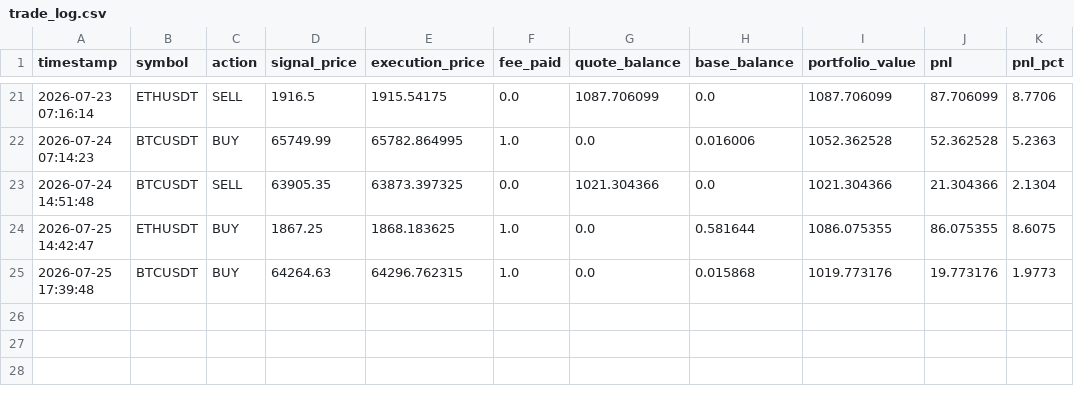
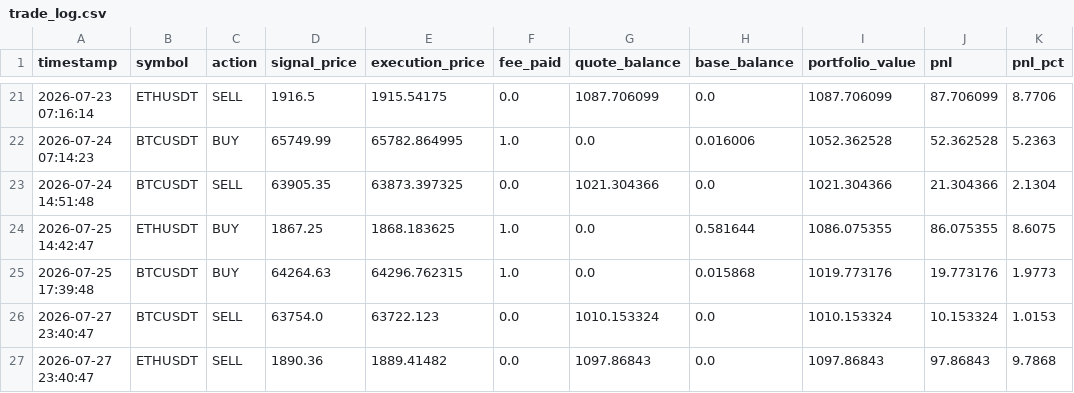
Before and after one commit to AnthonWinther/Trading_bot, a CSV file: trade_log.csv, drawn as a sheet; only a part is shown, gaps mark what is left out.

```diff
--- a/trade_log.csv
+++ b/trade_log.csv
@@ -25 +25,3 @@ timestamp,symbol,action,signal_price,execution_price,fee_paid,quote_balance,base
 2026-07-25 17:39:48,BTCUSDT,BUY,64264.63,64296.762315,1.0,0.0,0.015868,1019.773176,19.773176,1.9773
+2026-07-27 23:40:47,BTCUSDT,SELL,63754.0,63722.123,0.0,1010.153324,0.0,1010.153324,10.153324,1.0153
+2026-07-27 23:40:47,ETHUSDT,SELL,1890.36,1889.41482,0.0,1097.86843,0.0,1097.86843,97.86843,9.7868
```
Also changed, not shown: 2 other files.
